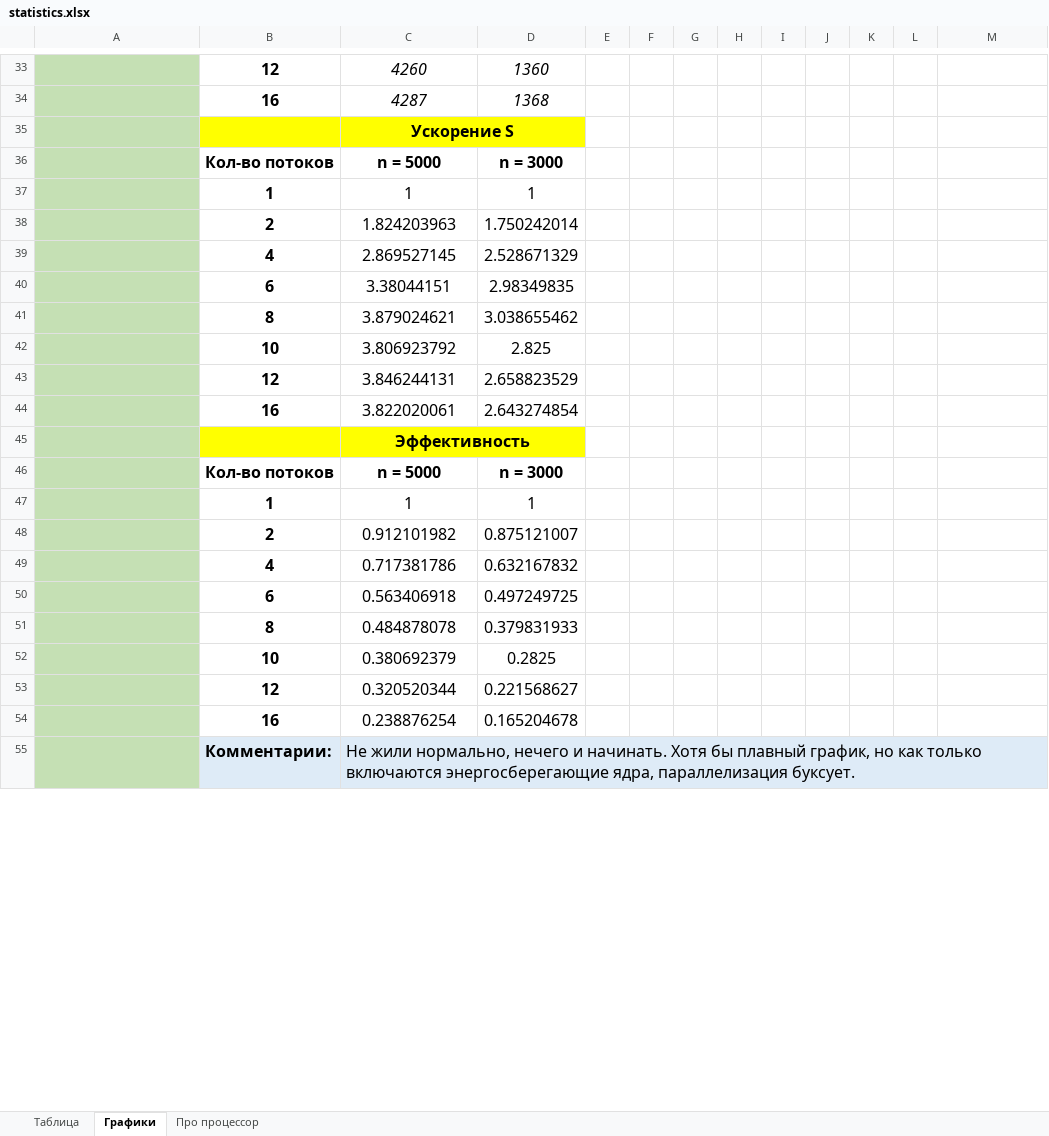
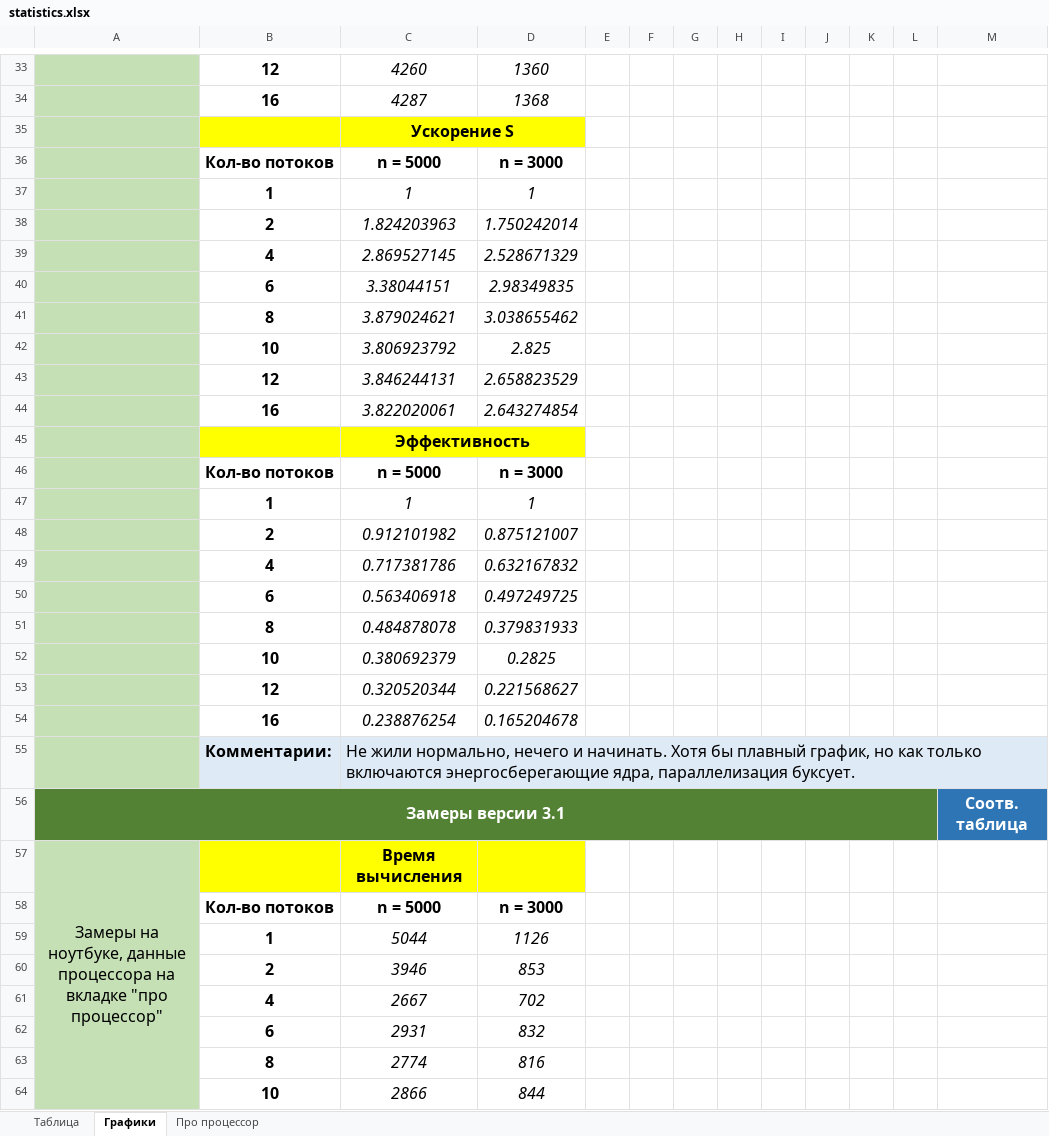
Before and after one commit to ArchBenchs/ArchBenchs, an Excel workbook: DecompositionLU/docs/statistics.xlsx, sheet Графики, drawn as a sheet; only a part is shown, gaps mark what is left out; values as stored, in another font and other column widths than the file's, no borders; charts and pictures not drawn; the diff covers the shown part only; the diff names each change by its address in the sheet, - before the commit and + after, or states it on an @@ line.

```diff
--- a/DecompositionLU/docs/statistics.xlsx (sheet Графики)
+++ b/DecompositionLU/docs/statistics.xlsx (sheet Графики)
-C37:D44 italic: off
+C37:D44 italic: on
-C47:D54 italic: off
+C47:D54 italic: on
+row 56: Замеры версии 3.1 |  |  |  |  |  |  |  |  |  |  |  | Соотв. таблица
+row 57: Замеры на ноутбуке, данные процессора на вкладке "про процессор" |  | Время вычисления
+row 58:  | Кол-во потоков | n = 5000 | n = 3000
+row 59:  | 1 | 5044 | 1126
+row 60:  | 2 | 3946 | 853
+row 61:  | 4 | 2667 | 702
+row 62:  | 6 | 2931 | 832
+row 63:  | 8 | 2774 | 816
+row 64:  | 10 | 2866 | 844
```
Also changed, not shown: 23 added rows and cell formats elsewhere in this sheet, sheet Таблица, charts or pictures, 12 other files.
